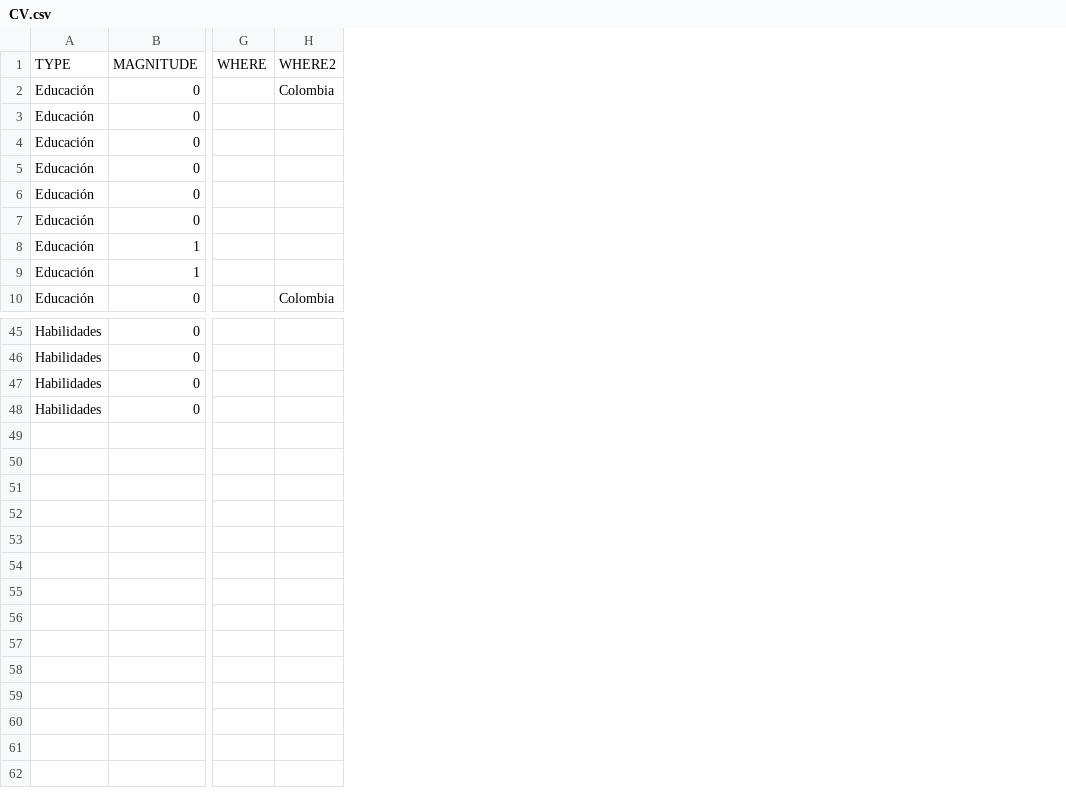
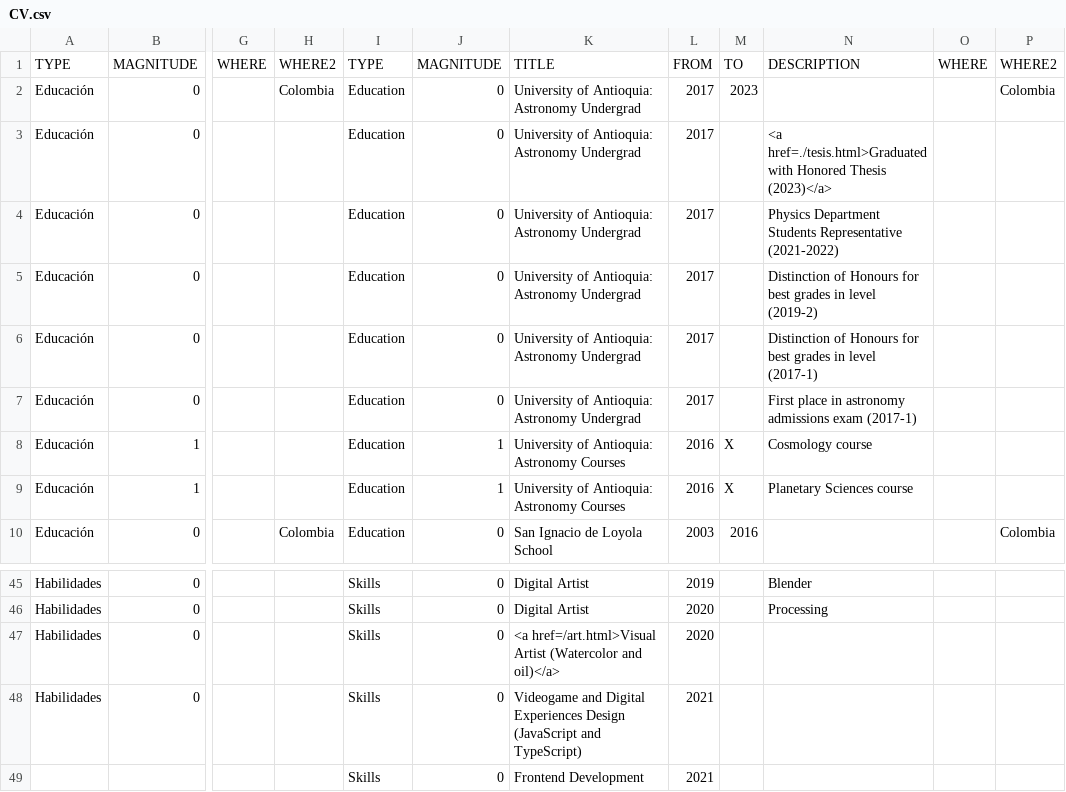
Before and after one commit to AgustinVallejo/AgustinVallejo.github.io, a CSV file: assets/CV.csv, drawn as a sheet; only a part is shown, gaps mark what is left out; rows hold the shown columns only; the diff names each change by its address in the sheet, - before the commit and + after, or states it on an @@ line.

```diff
--- a/assets/CV.csv
+++ b/assets/CV.csv
+column I, rows 1-10: TYPE | Education | Education | Education | Education | Education | Education | Education | Education | Education; rows 45-48: all Skills
+column J, rows 1-10: MAGNITUDE | 0 | 0 | 0 | 0 | 0 | 0 | 1 | 1 | 0; rows 45-48: all 0
+column K, rows 1-10: TITLE | University of Antioquia: Astronomy Undergrad | University of Antioquia: Astronomy Undergrad | University of Antioquia: Astronomy Undergrad | University of Antioquia: Astronomy Undergrad | University of Antioquia: Astronomy Undergrad | University of Antioquia: Astronomy Undergrad | University of Antioquia: Astronomy Courses | University of Antioquia: Astronomy Courses | San Ignacio de Loyola School; rows 45-48: Digital Artist | Digital Artist | <a href=/art.html>Visual Artist (Watercolor and oil)</a> | Videogame and Digital Experiences Design (JavaScript and TypeScript)
+column L, rows 1-10: FROM | 2017 | 2017 | 2017 | 2017 | 2017 | 2017 | 2016 | 2016 | 2003; rows 45-48: 2019 | 2020 | 2020 | 2021
+column M, rows 1-10: TO | 2023 |  |  |  |  |  | X | X | 2016
+column N, rows 1-9: DESCRIPTION |  | <a href=./tesis.html>Graduated with Honored Thesis (2023)</a> | Physics Department Students Representative (2021-2022) | Distinction of Honours for best grades in level (2019-2) | Distinction of Honours for best grades in level (2017-1) | First place in astronomy admissions exam (2017-1) | Cosmology course | Planetary Sciences course; rows 45-46: Blender | Processing
+column O, row 1: WHERE
+column P, rows 1-10: WHERE2 | Colombia |  |  |  |  |  |  |  | Colombia
+row 49:  |  |  |  | Skills | 0 | Frontend Development | 2021
```
Also changed, not shown: 2 other files.
